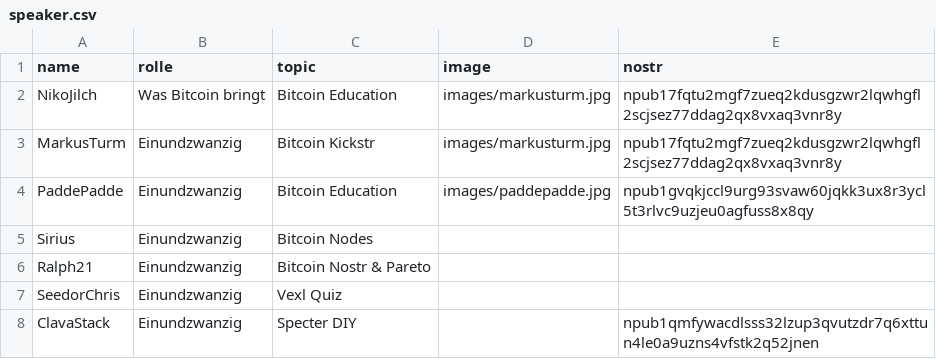
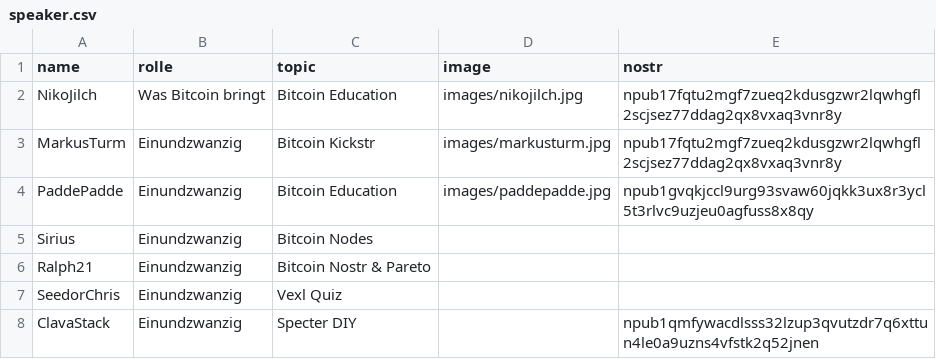
Before and after one commit to Razue/zitadelle2026, a CSV file: speaker.csv, drawn as a sheet.

Commit message:
Update speaker.csv

```diff
--- a/speaker.csv
+++ b/speaker.csv
@@ -1,3 +1,3 @@
 name,rolle,topic,image,nostr
-NikoJilch,Was Bitcoin bringt,Bitcoin Education,images/markusturm.jpg,npub17fqtu2mgf7zueq2kdusgzwr2lqwhgfl2scjsez77ddag2qx8vxaq3vnr8y
+NikoJilch,Was Bitcoin bringt,Bitcoin Education,images/nikojilch.jpg,npub17fqtu2mgf7zueq2kdusgzwr2lqwhgfl2scjsez77ddag2qx8vxaq3vnr8y
 MarkusTurm,Einundzwanzig,Bitcoin Kickstr,images/markusturm.jpg,npub17fqtu2mgf7zueq2kdusgzwr2lqwhgfl2scjsez77ddag2qx8vxaq3vnr8y
```
